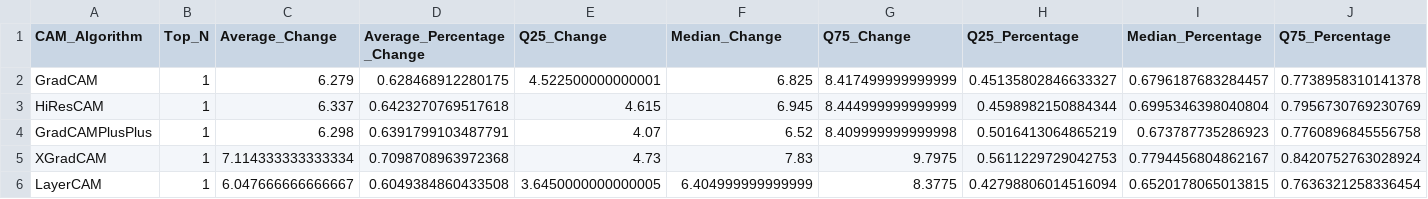
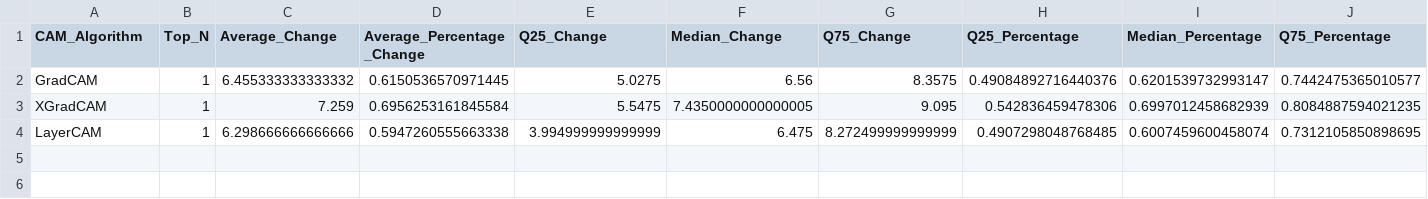
Before and after one commit to Ravinders99/XAIport, a CSV file: evaluation_server/evaluation_results/resnet50/gaussian_noise_3/prediction_changes/prediction_changes_statistics_top1.csv, drawn as a sheet.

```diff
--- a/evaluation_server/evaluation_results/resnet50/gaussian_noise_3/prediction_changes/prediction_changes_statistics_top1.csv
+++ b/evaluation_server/evaluation_results/resnet50/gaussian_noise_3/prediction_changes/prediction_changes_statistics_top1.csv
@@ -1,6 +1,4 @@
 CAM_Algorithm,Top_N,Average_Change,Average_Percentage_Change,Q25_Change,Median_Change,Q75_Change,Q25_Percentage,Median_Percentage,Q75_Percentage
-GradCAM,1,6.279,0.628468912280175,4.522500000000001,6.825,8.417499999999999,0.45135802846633327,0.6796187683284457,0.7738958310141378
-HiResCAM,1,6.337,0.6423270769517618,4.615,6.945,8.444999999999999,0.4598982150884344,0.6995346398040804,0.7956730769230769
-GradCAMPlusPlus,1,6.298,0.6391799103487791,4.07,6.52,8.409999999999998,0.5016413064865219,0.673787735286923,0.7760896845556758
-XGradCAM,1,7.114333333333334,0.7098708963972368,4.73,7.83,9.7975,0.5611229729042753,0.7794456804862167,0.8420752763028924
-LayerCAM,1,6.047666666666667,0.6049384860433508,3.6450000000000005,6.404999999999999,8.3775,0.42798806014516094,0.6520178065013815,0.7636321258336454
+GradCAM,1,6.455333333333332,0.6150536570971445,5.0275,6.56,8.3575,0.49084892716440376,0.6201539732993147,0.7442475365010577
+XGradCAM,1,7.259,0.6956253161845584,5.5475,7.4350000000000005,9.095,0.542836459478306,0.6997012458682939,0.8084887594021235
+LayerCAM,1,6.298666666666666,0.5947260555663338,3.994999999999999,6.475,8.272499999999999,0.4907298048768485,0.6007459600458074,0.7312105850898695
```
Also changed, not shown: evaluation_server/evaluation_results/resnet50/gaussian_noise_3/prediction_changes/prediction_changes_statistics_topn.csv, 56 other files.
